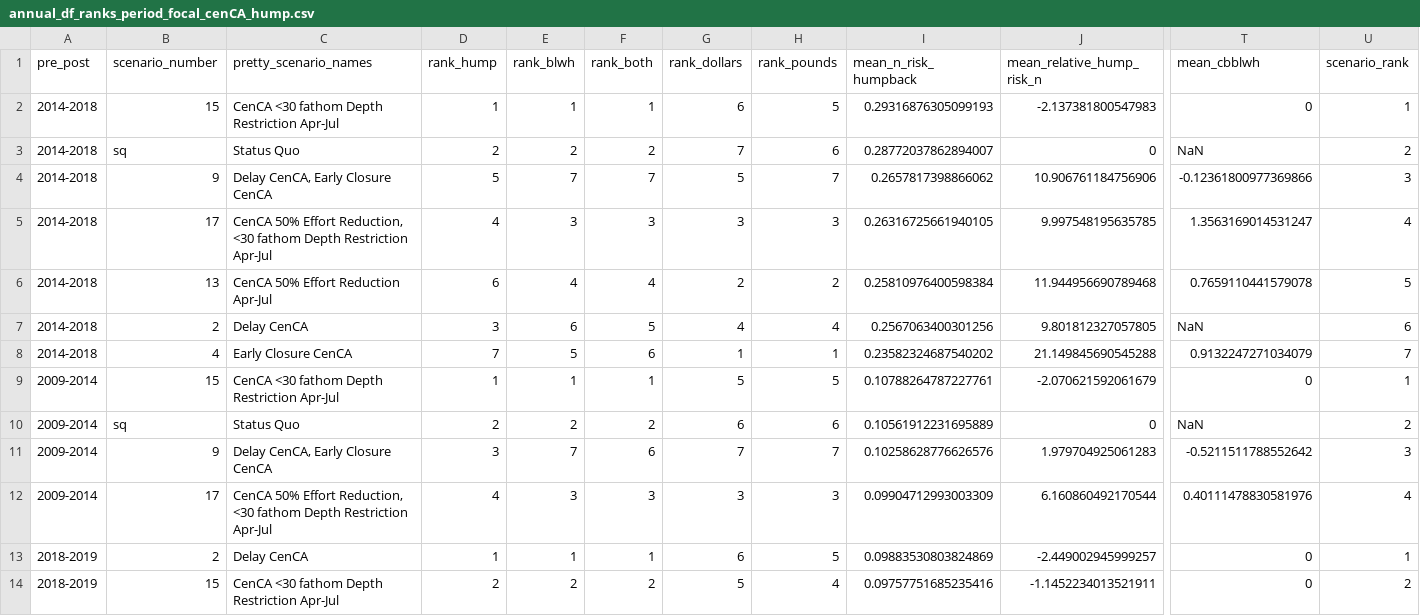
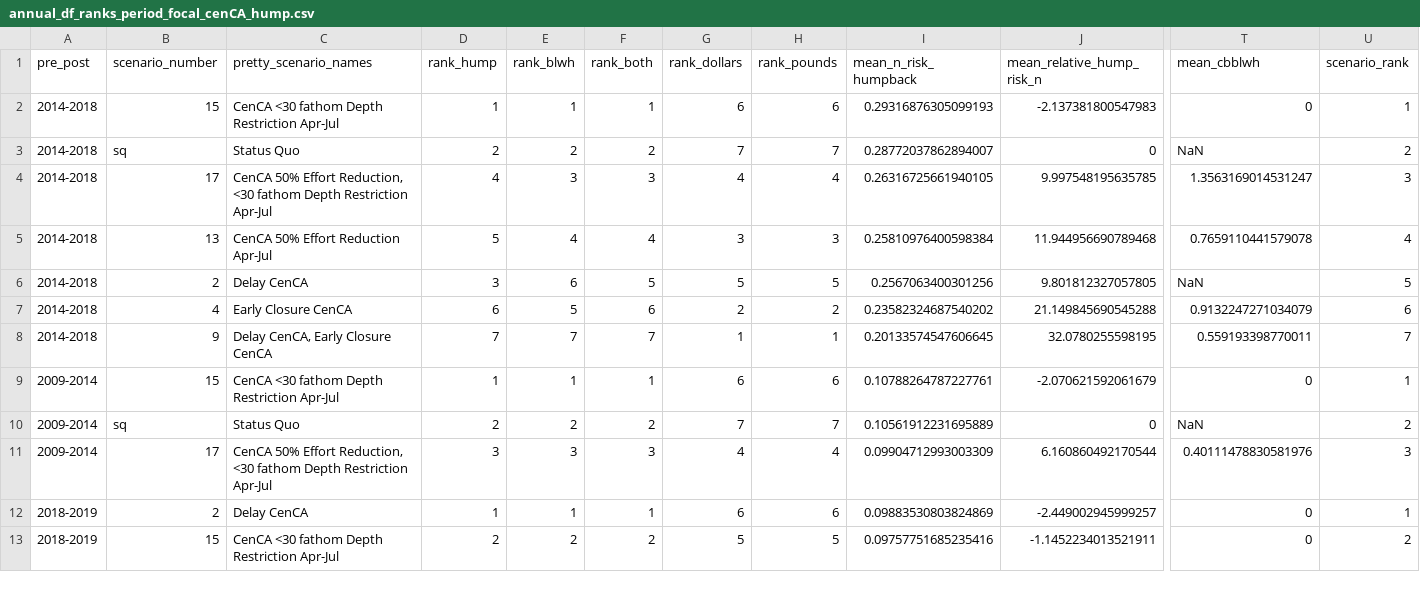
Before and after one commit to jameals/raimbow, a CSV file: tradeoffs/full_analysis_samhourietal/output_dfs/annual_df_ranks_period_focal_cenCA_hump.csv, drawn as a sheet; only a part is shown, gaps mark what is left out; removed rows and columns are numbered as before the commit, all else as after; rows hold the shown columns only; the diff covers the shown part only; the diff names each change by its address in the sheet, - before the commit and + after, or states it on an @@ line.

```diff
--- a/tradeoffs/full_analysis_samhourietal/output_dfs/annual_df_ranks_period_focal_cenCA_hump.csv
+++ b/tradeoffs/full_analysis_samhourietal/output_dfs/annual_df_ranks_period_focal_cenCA_hump.csv
-H2 (rank_pounds): 5
+H2 (rank_pounds): 6
-H3 (rank_pounds): 6
+H3 (rank_pounds): 7
-row 4: 2014-2018 | 9 | Delay CenCA, Early Closure CenCA | 5 | 7 | 7 | 5 | 7 | 0.2657817398866062 | 10.906761184756906 | -0.12361800977369866 | 3
-G4 (rank_dollars): 3
+G4 (rank_dollars): 4
-H4 (rank_pounds): 3
+H4 (rank_pounds): 4
-U4 (scenario_rank): 4
+U4 (scenario_rank): 3
-D5 (rank_hump): 6
+D5 (rank_hump): 5
-G5 (rank_dollars): 2
+G5 (rank_dollars): 3
-H5 (rank_pounds): 2
+H5 (rank_pounds): 3
-U5 (scenario_rank): 5
+U5 (scenario_rank): 4
-G6 (rank_dollars): 4
+G6 (rank_dollars): 5
-H6 (rank_pounds): 4
+H6 (rank_pounds): 5
-U6 (scenario_rank): 6
+U6 (scenario_rank): 5
-D7 (rank_hump): 7
+D7 (rank_hump): 6
-G7 (rank_dollars): 1
+G7 (rank_dollars): 2
-H7 (rank_pounds): 1
+H7 (rank_pounds): 2
-U7 (scenario_rank): 7
+U7 (scenario_rank): 6
+row 8: 2014-2018 | 9 | Delay CenCA, Early Closure CenCA | 7 | 7 | 7 | 1 | 1 | 0.20133574547606645 | 32.0780255598195 | 0.559193398770011 | 7
-G9 (rank_dollars): 5
+G9 (rank_dollars): 6
-H9 (rank_pounds): 5
+H9 (rank_pounds): 6
-G10 (rank_dollars): 6
+G10 (rank_dollars): 7
-H10 (rank_pounds): 6
+H10 (rank_pounds): 7
-row 11: 2009-2014 | 9 | Delay CenCA, Early Closure CenCA | 3 | 7 | 6 | 7 | 7 | 0.10258628776626576 | 1.979704925061283 | -0.5211511788552642 | 3
-D11 (rank_hump): 4
+D11 (rank_hump): 3
-G11 (rank_dollars): 3
+G11 (rank_dollars): 4
-H11 (rank_pounds): 3
+H11 (rank_pounds): 4
-U11 (scenario_rank): 4
+U11 (scenario_rank): 3
-H12 (rank_pounds): 5
+H12 (rank_pounds): 6
-H13 (rank_pounds): 4
+H13 (rank_pounds): 5
```
Also changed, not shown: 2 added rows, 1 removed row and 20 edited cells elsewhere in this file, tradeoffs/Management scenarios/percent_diff_period_df.csv, tradeoffs/full_analysis_samhourietal/output_dfs/annual_df_ranks_period_focal_hump.csv, 5 other files.
